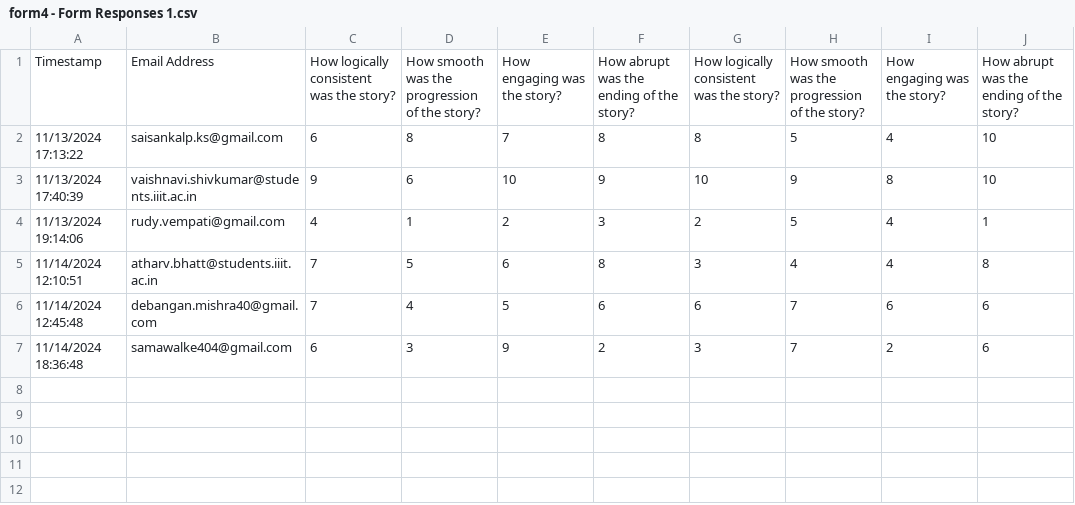
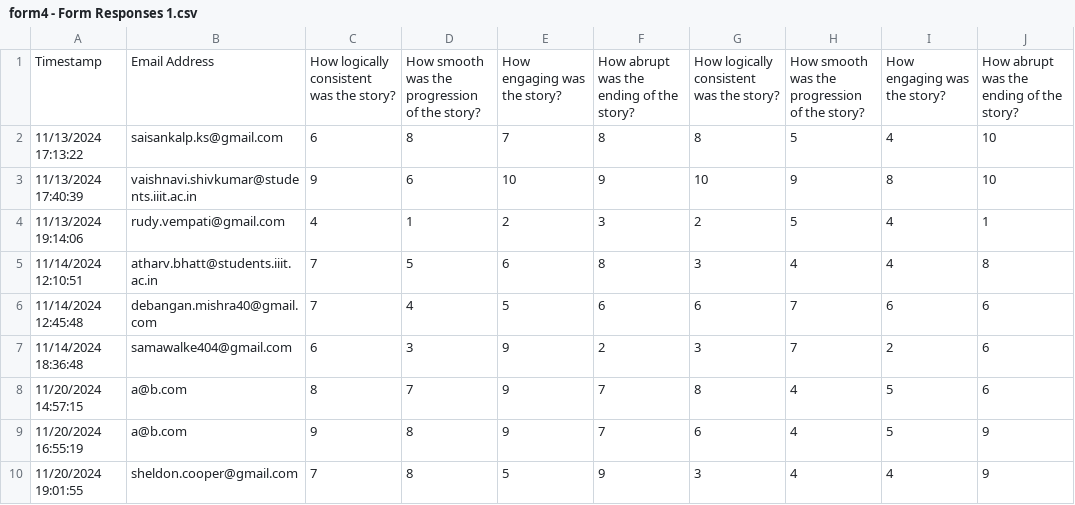
Before and after one commit to HariShankar08/CoTStories, a CSV file: responses/form4 - Form Responses 1.csv, drawn as a sheet.

```diff
--- a/responses/form4 - Form Responses 1.csv
+++ b/responses/form4 - Form Responses 1.csv
@@ -7 +7,4 @@ Timestamp,Email Address,How logically consistent was the story?,How smooth was t
 11/14/2024 18:36:48,samawalke404@gmail.com,6,3,9,2,3,7,2,6
+11/20/2024 14:57:15,a@b.com,8,7,9,7,8,4,5,6
+11/20/2024 16:55:19,a@b.com,9,8,9,7,6,4,5,9
+11/20/2024 19:01:55,sheldon.cooper@gmail.com,7,8,5,9,3,4,4,9
```
Also changed, not shown: responses/form1 - Form Responses 1.csv, responses/form2 - Form Responses 1.csv, 4 other files.
